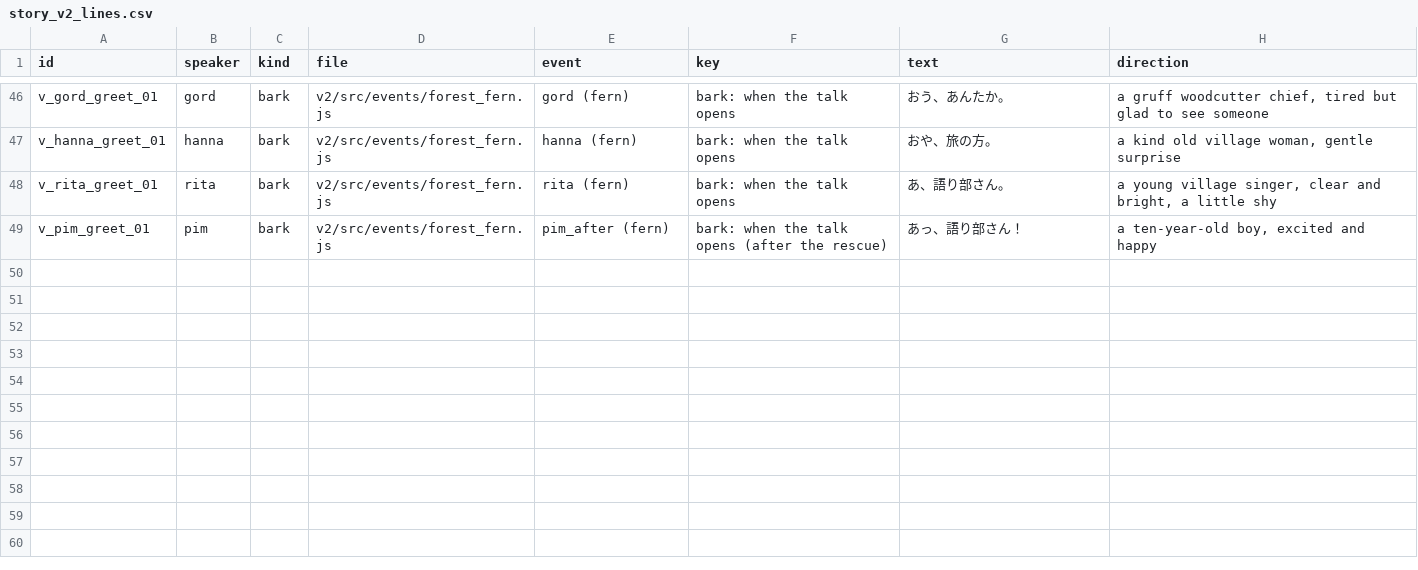
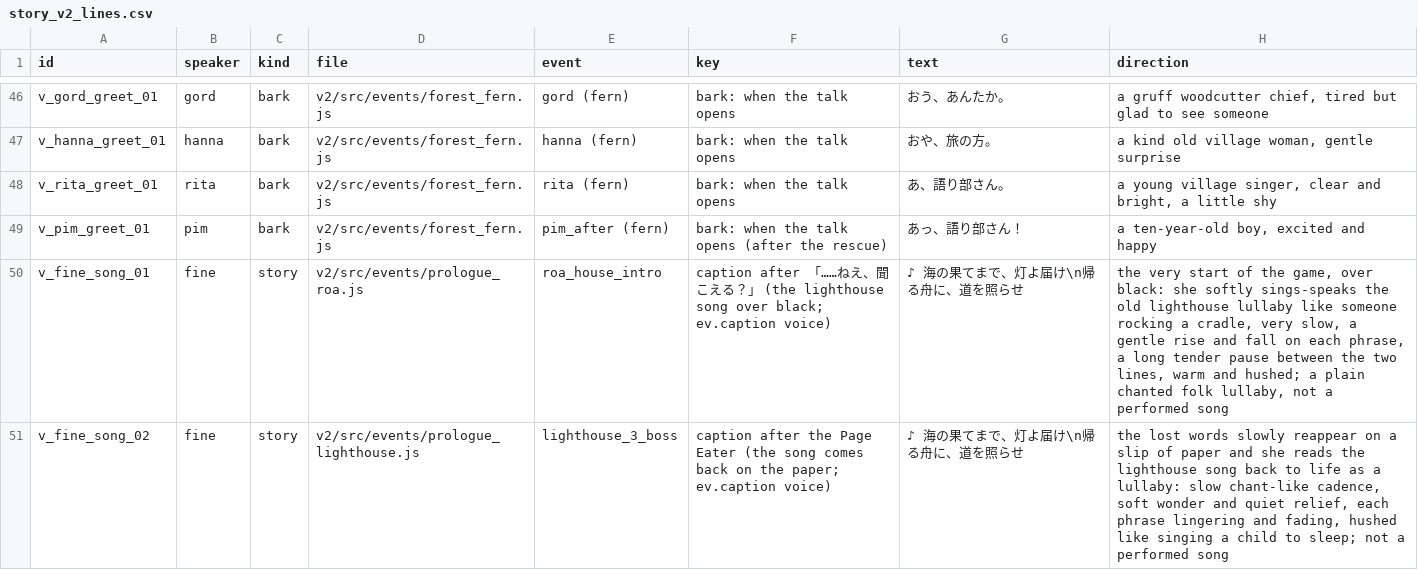
Before and after one commit to YukiIkemori/others, a CSV file: chronicle/design/voice/story_v2_lines.csv, drawn as a sheet; only a part is shown, gaps mark what is left out; the diff names each change by its address in the sheet, - before the commit and + after, or states it on an @@ line.

```diff
--- a/chronicle/design/voice/story_v2_lines.csv
+++ b/chronicle/design/voice/story_v2_lines.csv
+row 50: v_fine_song_01 | fine | story | v2/src/events/prologue_roa.js | roa_house_intro | caption after 「……ねえ、聞こえる？」 (the lighthouse song over black; ev.caption voice) | ♪ 海の果てまで、灯よ届け\n帰る舟に、道を照らせ | the very start of the game, over black: she softly sings-speaks the old lighthouse lullaby like someone rocking a cradle, very slow, a gentle rise and fall on each phrase, a long tender pause between the two lines, warm and hushed; a plain chanted folk lullaby, not a performed song
+row 51: v_fine_song_02 | fine | story | v2/src/events/prologue_lighthouse.js | lighthouse_3_boss | caption after the Page Eater (the song comes back on the paper; ev.caption voice) | ♪ 海の果てまで、灯よ届け\n帰る舟に、道を照らせ | the lost words slowly reappear on a slip of paper and she reads the lighthouse song back to life as a lullaby: slow chant-like cadence, soft wonder and quiet relief, each phrase lingering and fading, hushed like singing a child to sleep; not a performed song
```
Also changed, not shown: 44 other files.
